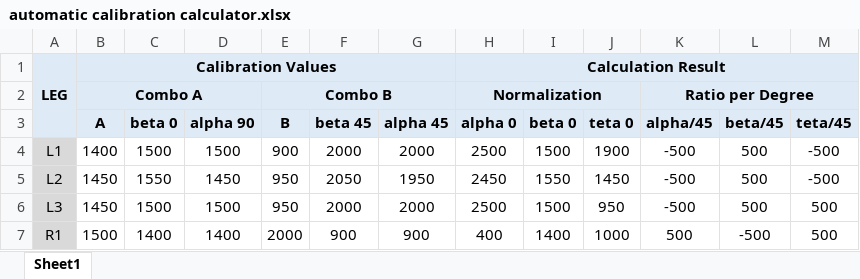
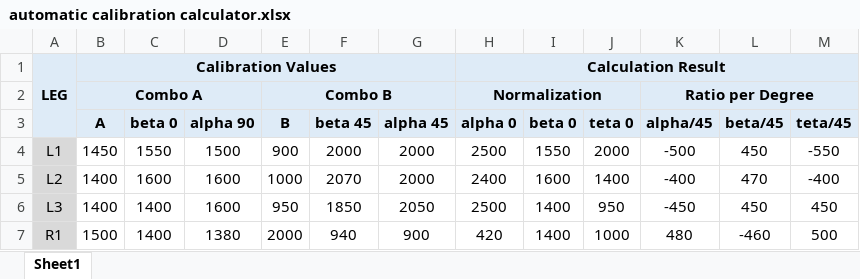
Before and after one commit to untirtarobotic/tirtapods-x, an Excel workbook: krpai2020/Sesi 3/automatic calibration calculator.xlsx, sheet Sheet1, drawn as a sheet; only a part is shown; values as stored, in another font and other column widths than the file's, no borders; the diff covers the shown part only; the diff names each change by its address in the sheet, - before the commit and + after, or states it on an @@ line.

Commit message:
Calibration Legs and Others Update!

```diff
--- a/krpai2020/Sesi 3/automatic calibration calculator.xlsx (sheet Sheet1)
+++ b/krpai2020/Sesi 3/automatic calibration calculator.xlsx (sheet Sheet1)
-B4 (A): 1400
+B4 (A): 1450
-C4 (beta 0): 1500
+C4 (beta 0): 1550
-I4 (beta 0): 1500
+I4 (beta 0): 1550
-J4 (teta 0): 1900
+J4 (teta 0): 2000
-L4 (beta/45): 500
+L4 (beta/45): 450
-M4 (teta/45): -500
+M4 (teta/45): -550
-B5:B6 (A): 1450
+B5:B6 (A): 1400
-C5 (beta 0): 1550
+C5 (beta 0): 1600
-D5 (alpha 90): 1450
+D5 (alpha 90): 1600
-E5 (B): 950
+E5 (B): 1000
-F5 (beta 45): 2050
+F5 (beta 45): 2070
-G5 (alpha 45): 1950
+G5 (alpha 45): 2000
-H5 (alpha 0): 2450
+H5 (alpha 0): 2400
-I5 (beta 0): 1550
+I5 (beta 0): 1600
-J5 (teta 0): 1450
+J5 (teta 0): 1400
-K5 (alpha/45): -500
+K5 (alpha/45): -400
-L5 (beta/45): 500
+L5 (beta/45): 470
-M5 (teta/45): -500
+M5 (teta/45): -400
-C6 (beta 0): 1500
+C6 (beta 0): 1400
-D6 (alpha 90): 1500
+D6 (alpha 90): 1600
-F6 (beta 45): 2000
+F6 (beta 45): 1850
-G6 (alpha 45): 2000
+G6 (alpha 45): 2050
-I6 (beta 0): 1500
+I6 (beta 0): 1400
-K6 (alpha/45): -500
+K6 (alpha/45): -450
-L6 (beta/45): 500
+L6 (beta/45): 450
-M6 (teta/45): 500
+M6 (teta/45): 450
-D7 (alpha 90): 1400
+D7 (alpha 90): 1380
-F7 (beta 45): 900
+F7 (beta 45): 940
-H7 (alpha 0): 400
+H7 (alpha 0): 420
-K7 (alpha/45): 500
+K7 (alpha/45): 480
-L7 (beta/45): -500
+L7 (beta/45): -460
```
Also changed, not shown: 15 edited cells elsewhere in this sheet, krpai2020/Sesi 1/automatic calibration calculator.xlsx, 8 other files.
